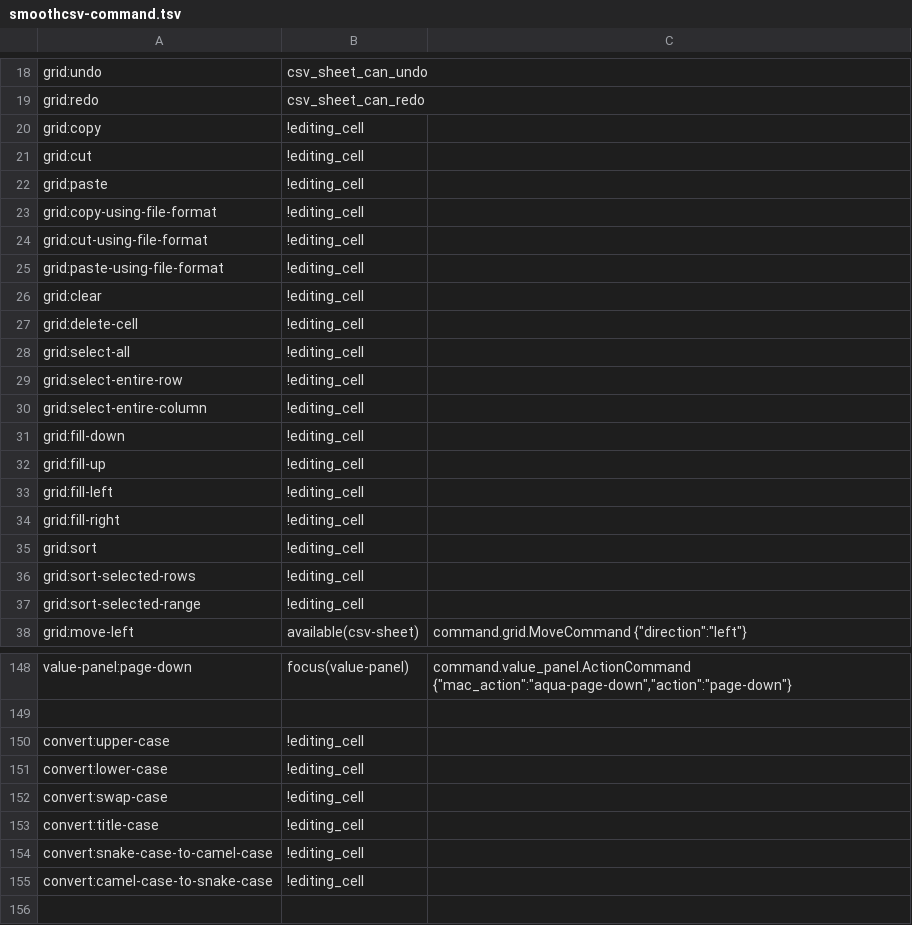
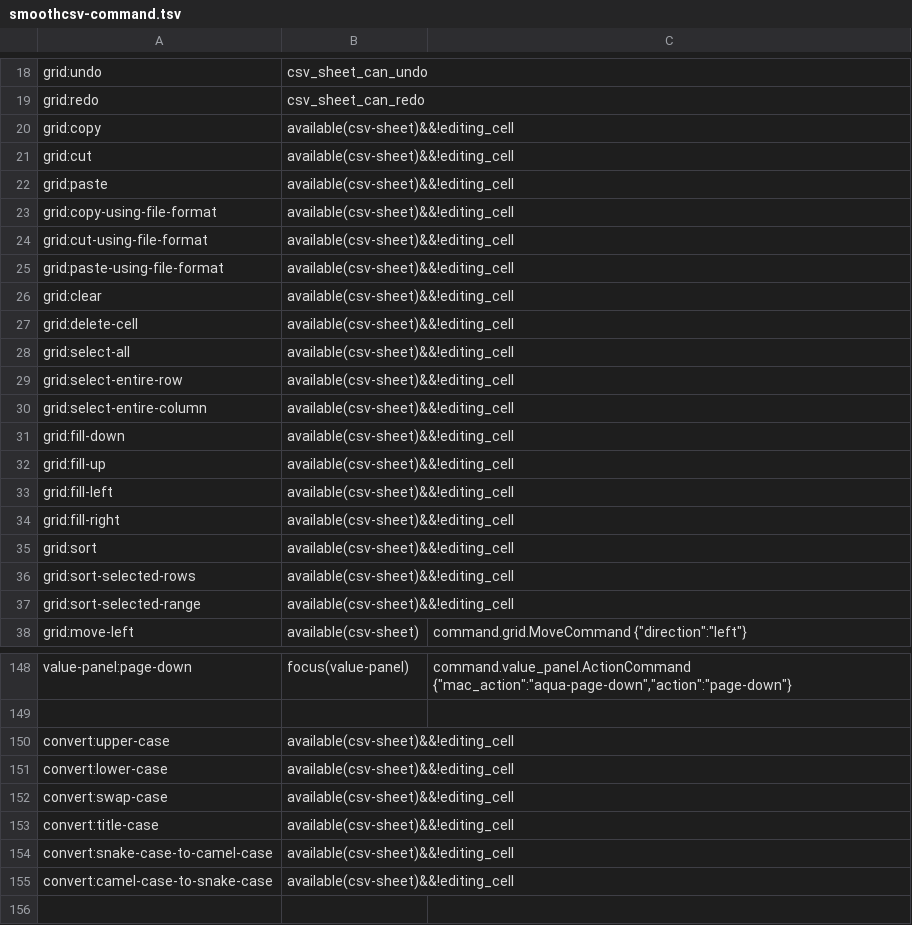
Before and after one commit to kohii/smoothcsv, a TSV file: smoothcsv-app-modules/smoothcsv-core/src/main/resources/smoothcsv-core/smoothcsv-command.tsv, drawn as a sheet; only a part is shown, gaps mark what is left out.

```diff
--- a/smoothcsv-app-modules/smoothcsv-core/src/main/resources/smoothcsv-core/smoothcsv-command.tsv
+++ b/smoothcsv-app-modules/smoothcsv-core/src/main/resources/smoothcsv-core/smoothcsv-command.tsv
@@ -19,20 +19,20 @@ grid:undo	csv_sheet_can_undo
 grid:redo	csv_sheet_can_redo	
-grid:copy	!editing_cell	
-grid:cut	!editing_cell	
-grid:paste	!editing_cell	
-grid:copy-using-file-format	!editing_cell	
-grid:cut-using-file-format	!editing_cell	
-grid:paste-using-file-format	!editing_cell	
-grid:clear	!editing_cell	
-grid:delete-cell	!editing_cell	
-grid:select-all	!editing_cell	
-grid:select-entire-row	!editing_cell	
-grid:select-entire-column	!editing_cell	
-grid:fill-down	!editing_cell	
-grid:fill-up	!editing_cell	
-grid:fill-left	!editing_cell	
-grid:fill-right	!editing_cell	
-grid:sort	!editing_cell	
-grid:sort-selected-rows	!editing_cell	
-grid:sort-selected-range	!editing_cell	
+grid:copy	available(csv-sheet)&&!editing_cell	
+grid:cut	available(csv-sheet)&&!editing_cell	
+grid:paste	available(csv-sheet)&&!editing_cell	
+grid:copy-using-file-format	available(csv-sheet)&&!editing_cell	
+grid:cut-using-file-format	available(csv-sheet)&&!editing_cell	
+grid:paste-using-file-format	available(csv-sheet)&&!editing_cell	
+grid:clear	available(csv-sheet)&&!editing_cell	
+grid:delete-cell	available(csv-sheet)&&!editing_cell	
+grid:select-all	available(csv-sheet)&&!editing_cell	
+grid:select-entire-row	available(csv-sheet)&&!editing_cell	
+grid:select-entire-column	available(csv-sheet)&&!editing_cell	
+grid:fill-down	available(csv-sheet)&&!editing_cell	
+grid:fill-up	available(csv-sheet)&&!editing_cell	
+grid:fill-left	available(csv-sheet)&&!editing_cell	
+grid:fill-right	available(csv-sheet)&&!editing_cell	
+grid:sort	available(csv-sheet)&&!editing_cell	
+grid:sort-selected-rows	available(csv-sheet)&&!editing_cell	
+grid:sort-selected-range	available(csv-sheet)&&!editing_cell	
 grid:move-left	available(csv-sheet)	command.grid.MoveCommand {"direction":"left"}
@@ -149,8 +149,8 @@ value-panel:page-down	focus(value-panel)	command.value_panel.ActionCommand {"mac
 		
-convert:upper-case	!editing_cell	
-convert:lower-case	!editing_cell	
-convert:swap-case	!editing_cell	
-convert:title-case	!editing_cell	
-convert:snake-case-to-camel-case	!editing_cell	
-convert:camel-case-to-snake-case	!editing_cell	
+convert:upper-case	available(csv-sheet)&&!editing_cell	
+convert:lower-case	available(csv-sheet)&&!editing_cell	
+convert:swap-case	available(csv-sheet)&&!editing_cell	
+convert:title-case	available(csv-sheet)&&!editing_cell	
+convert:snake-case-to-camel-case	available(csv-sheet)&&!editing_cell	
+convert:camel-case-to-snake-case	available(csv-sheet)&&!editing_cell	
 		
```
Also changed, not shown: 1 other file.
